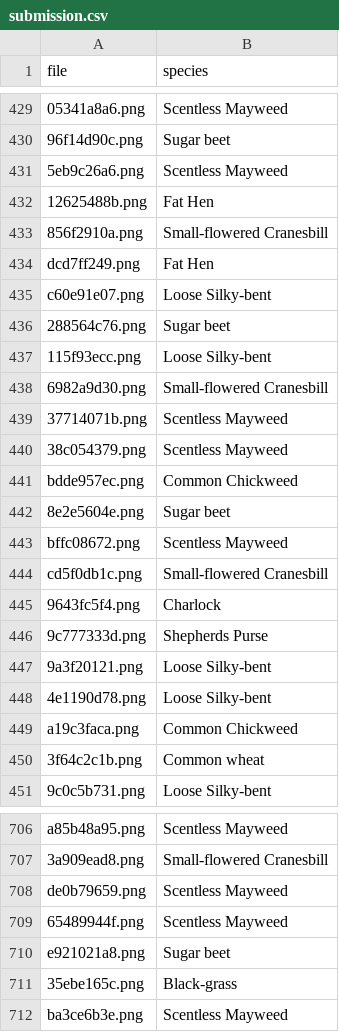
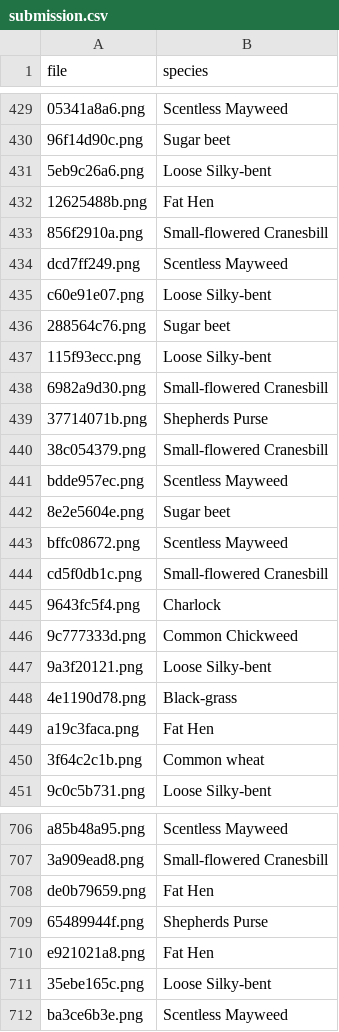
Before and after one commit to Tsai-chia-hsiang/SeedClassification, a CSV file: submission.csv, drawn as a sheet; only a part is shown, gaps mark what is left out; the diff covers the shown part only; the diff names each change by its address in the sheet, - before the commit and + after, or states it on an @@ line.

```diff
--- a/submission.csv
+++ b/submission.csv
-B431 (species): Scentless Mayweed
+B431 (species): Loose Silky-bent
-B434 (species): Fat Hen
+B434 (species): Scentless Mayweed
-B439 (species): Scentless Mayweed
+B439 (species): Shepherds Purse
-B440 (species): Scentless Mayweed
+B440 (species): Small-flowered Cranesbill
-B441 (species): Common Chickweed
+B441 (species): Scentless Mayweed
-B446 (species): Shepherds Purse
+B446 (species): Common Chickweed
-B448 (species): Loose Silky-bent
+B448 (species): Black-grass
-B449 (species): Common Chickweed
+B449 (species): Fat Hen
-B708 (species): Scentless Mayweed
+B708 (species): Fat Hen
-B709 (species): Scentless Mayweed
+B709 (species): Shepherds Purse
-B710 (species): Sugar beet
+B710 (species): Fat Hen
-B711 (species): Black-grass
+B711 (species): Loose Silky-bent
```
Also changed, not shown: 168 edited cells elsewhere in this file, 5 other files.
